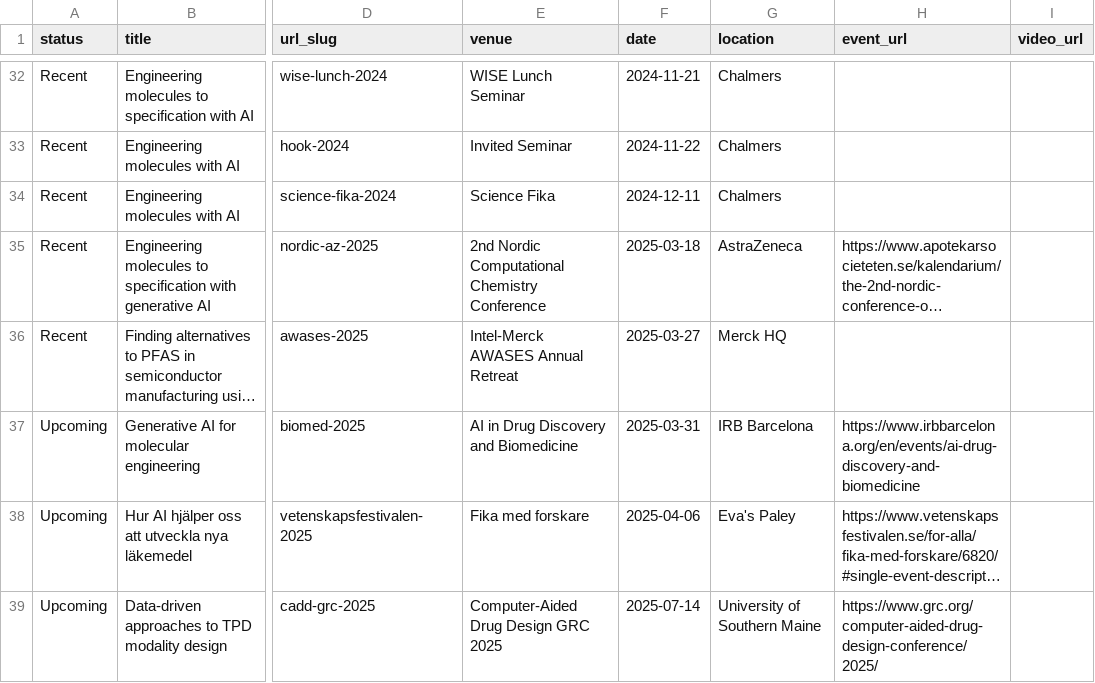
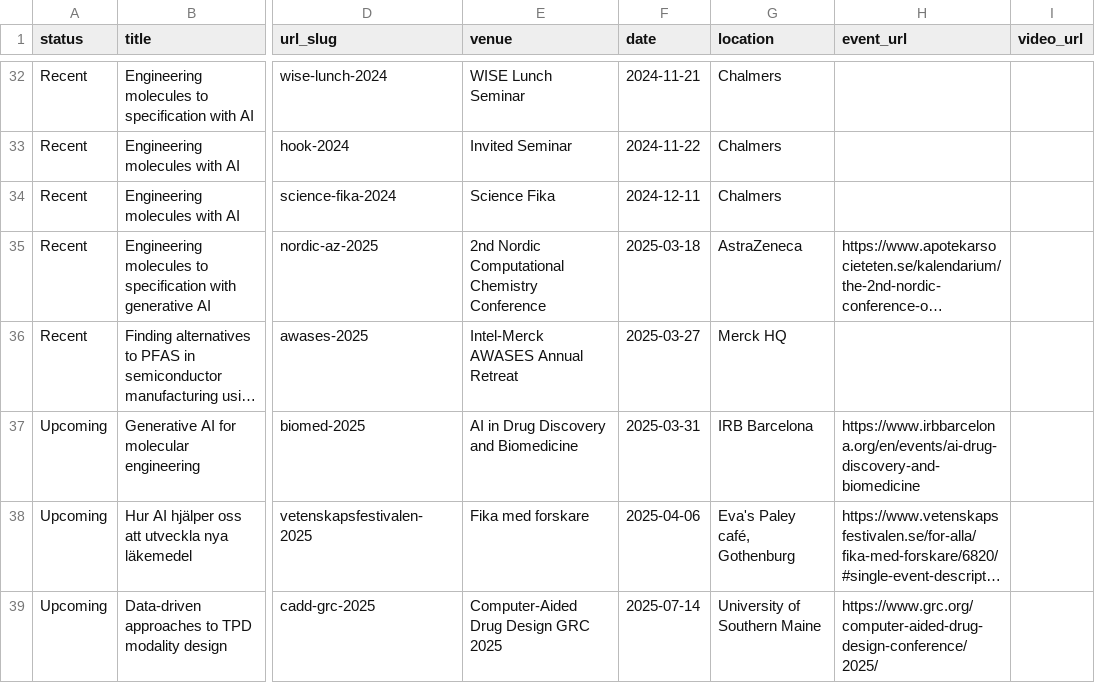
Before and after one commit to rociomer/rociomer.github.io, a TSV file: markdown_generator/talks.tsv, drawn as a sheet; only a part is shown, gaps mark what is left out; long unchanged cells end in …; the diff names each change by its address in the sheet, - before the commit and + after, or states it on an @@ line.

Commit message:
Updated talks

```diff
--- a/markdown_generator/talks.tsv
+++ b/markdown_generator/talks.tsv
-G38 (location): Eva's Paley
+G38 (location): Eva's Paley café, Gothenburg
```
